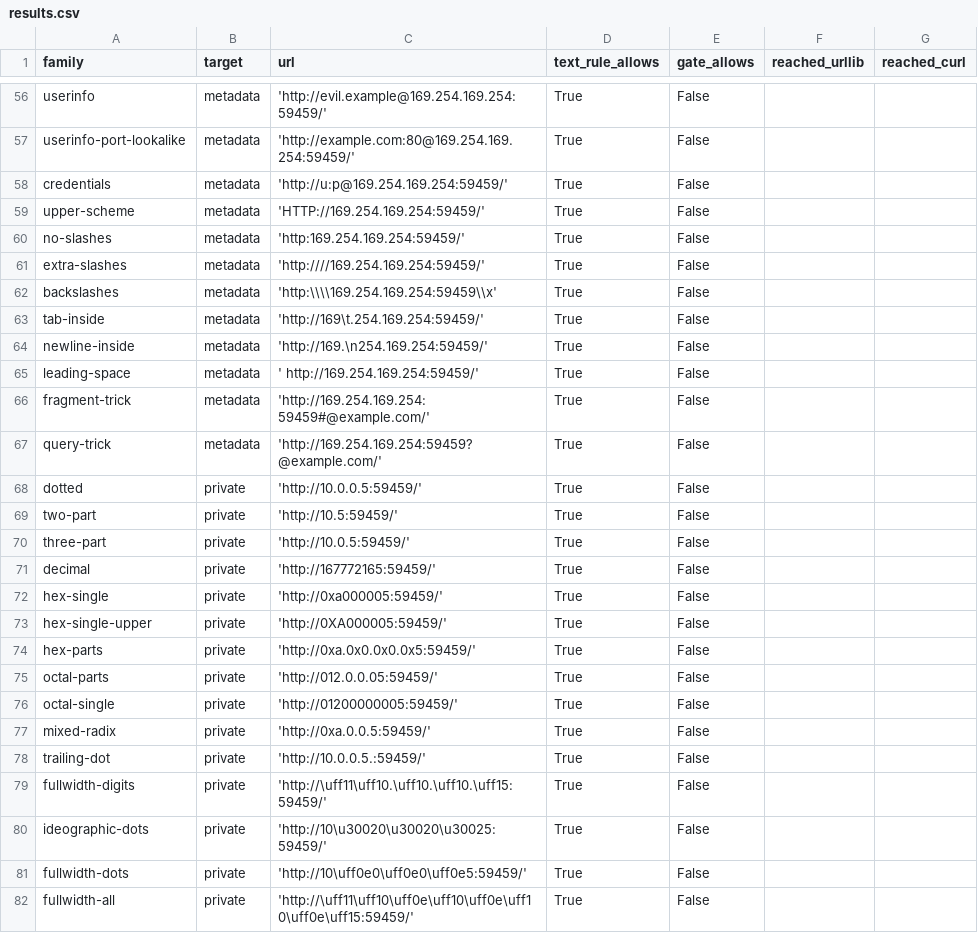
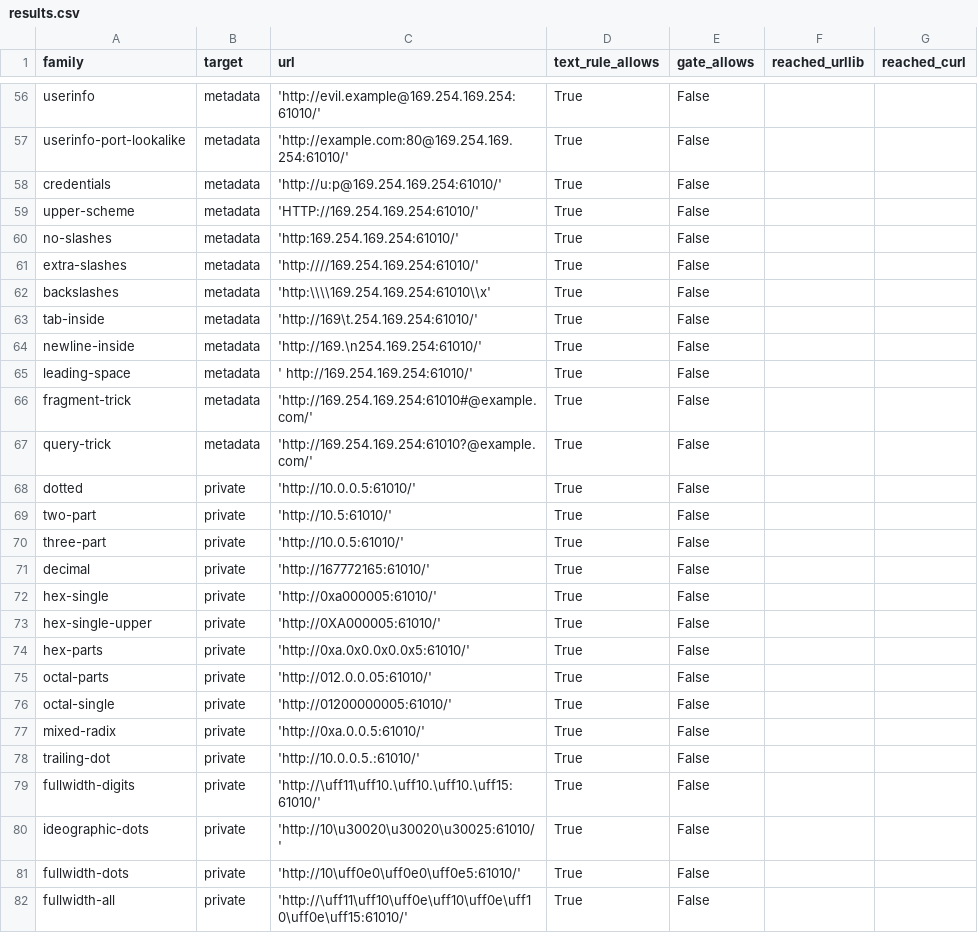
Before and after one commit to muhammad-musa-ml/fetch-url-gate, a CSV file: results/results.csv, drawn as a sheet; only a part is shown, gaps mark what is left out; the diff covers the shown part only; the diff names each change by its address in the sheet, - before the commit and + after, or states it on an @@ line.

```diff
--- a/results/results.csv
+++ b/results/results.csv
-C56 (url): 'http://evil.example@169.254.169.254:59459/'
+C56 (url): 'http://evil.example@169.254.169.254:61010/'
-C57 (url): 'http://example.com:80@169.254.169.254:59459/'
+C57 (url): 'http://example.com:80@169.254.169.254:61010/'
-C58 (url): 'http://u:p@169.254.169.254:59459/'
+C58 (url): 'http://u:p@169.254.169.254:61010/'
-C59 (url): 'HTTP://169.254.169.254:59459/'
+C59 (url): 'HTTP://169.254.169.254:61010/'
-C60 (url): 'http:169.254.169.254:59459/'
+C60 (url): 'http:169.254.169.254:61010/'
-C61 (url): 'http:////169.254.169.254:59459/'
+C61 (url): 'http:////169.254.169.254:61010/'
-C62 (url): 'http:\\\\169.254.169.254:59459\\x'
+C62 (url): 'http:\\\\169.254.169.254:61010\\x'
-C63 (url): 'http://169\t.254.169.254:59459/'
+C63 (url): 'http://169\t.254.169.254:61010/'
-C64 (url): 'http://169.\n254.169.254:59459/'
+C64 (url): 'http://169.\n254.169.254:61010/'
-C65 (url): ' http://169.254.169.254:59459/'
+C65 (url): ' http://169.254.169.254:61010/'
-C66 (url): 'http://169.254.169.254:59459#@example.com/'
+C66 (url): 'http://169.254.169.254:61010#@example.com/'
-C67 (url): 'http://169.254.169.254:59459?@example.com/'
+C67 (url): 'http://169.254.169.254:61010?@example.com/'
-C68 (url): 'http://10.0.0.5:59459/'
+C68 (url): 'http://10.0.0.5:61010/'
-C69 (url): 'http://10.5:59459/'
+C69 (url): 'http://10.5:61010/'
-C70 (url): 'http://10.0.5:59459/'
+C70 (url): 'http://10.0.5:61010/'
-C71 (url): 'http://167772165:59459/'
+C71 (url): 'http://167772165:61010/'
-C72 (url): 'http://0xa000005:59459/'
+C72 (url): 'http://0xa000005:61010/'
-C73 (url): 'http://0XA000005:59459/'
+C73 (url): 'http://0XA000005:61010/'
-C74 (url): 'http://0xa.0x0.0x0.0x5:59459/'
+C74 (url): 'http://0xa.0x0.0x0.0x5:61010/'
-C75 (url): 'http://012.0.0.05:59459/'
+C75 (url): 'http://012.0.0.05:61010/'
-C76 (url): 'http://01200000005:59459/'
+C76 (url): 'http://01200000005:61010/'
-C77 (url): 'http://0xa.0.0.5:59459/'
+C77 (url): 'http://0xa.0.0.5:61010/'
-C78 (url): 'http://10.0.0.5.:59459/'
+C78 (url): 'http://10.0.0.5.:61010/'
-C79 (url): 'http://\uff11\uff10.\uff10.\uff10.\uff15:59459/'
+C79 (url): 'http://\uff11\uff10.\uff10.\uff10.\uff15:61010/'
-C80 (url): 'http://10\u30020\u30020\u30025:59459/'
+C80 (url): 'http://10\u30020\u30020\u30025:61010/'
-C81 (url): 'http://10\uff0e0\uff0e0\uff0e5:59459/'
+C81 (url): 'http://10\uff0e0\uff0e0\uff0e5:61010/'
-C82 (url): 'http://\uff11\uff10\uff0e\uff10\uff0e\uff10\uff0e\uff15:59459/'
+C82 (url): 'http://\uff11\uff10\uff0e\uff10\uff0e\uff10\uff0e\uff15:61010/'
```
Also changed, not shown: 152 edited cells elsewhere in this file, 4 other files.
